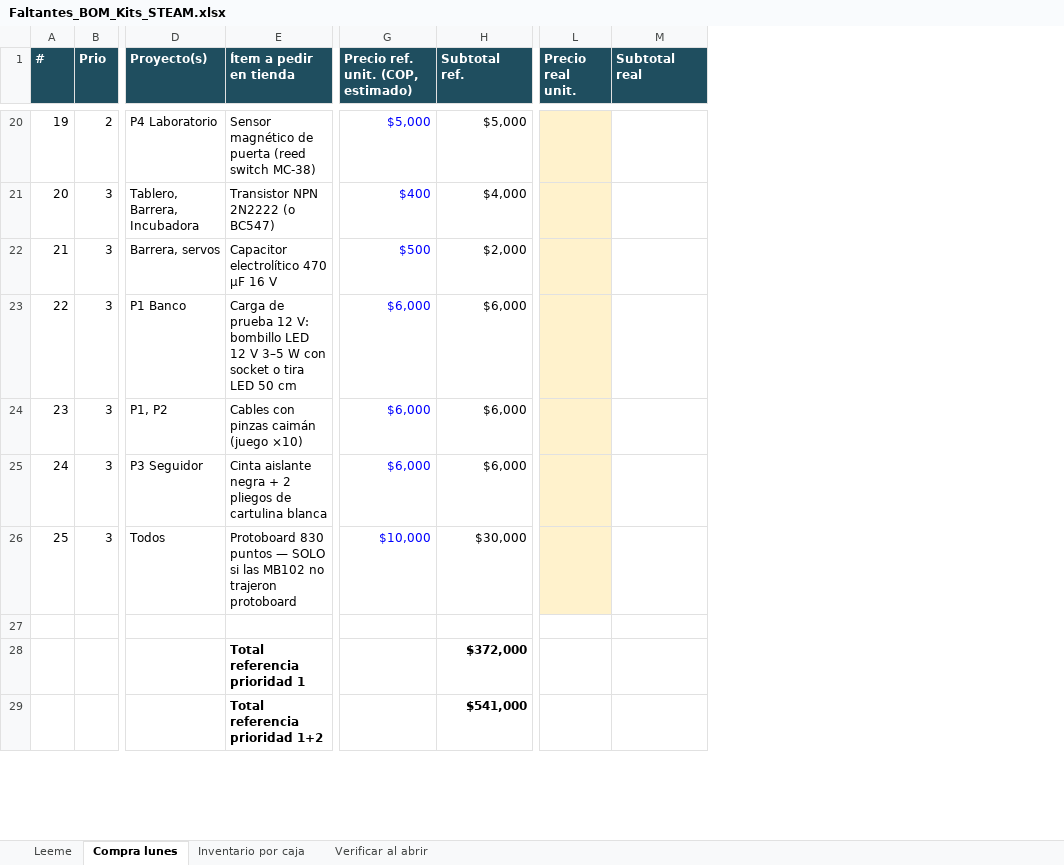
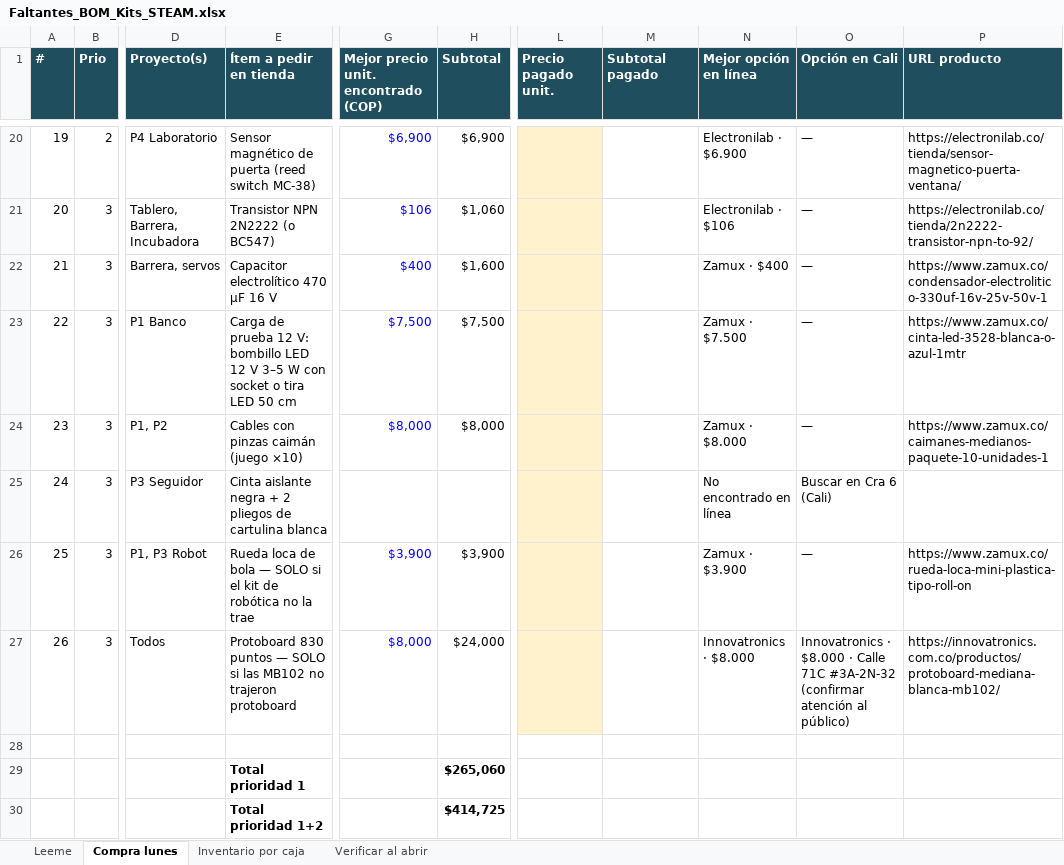
Before and after one commit to Jhonatand26/kits-steam-dislumbra, an Excel workbook: exports/Faltantes_BOM_Kits_STEAM.xlsx, sheet Compra lunes, drawn as a sheet; only a part is shown, gaps mark what is left out; values as stored, in another font and other column widths than the file's, no borders; charts and pictures and conditional formats not drawn; removed rows and columns are numbered as before the commit, all else as after; rows hold the shown columns only; the diff covers the shown part only; the diff names each change by its address in the sheet, - before the commit and + after, or states it on an @@ line.

```diff
--- a/exports/Faltantes_BOM_Kits_STEAM.xlsx (sheet Compra lunes)
+++ b/exports/Faltantes_BOM_Kits_STEAM.xlsx (sheet Compra lunes)
-column G, row 1: Precio ref. unit. (COP, estimado); rows 20-26: $5,000 | $400 | $500 | $6,000 | $6,000 | $6,000 | $10,000
-column H (Subtotal ref.), rows 20-29: $5,000 | $4,000 | $2,000 | $6,000 | $6,000 | $6,000 | $30,000 |  | $372,000 | $541,000
+column G, row 1: Mejor precio unit. encontrado (COP); rows 20-24: $6,900 | $106 | $400 | $7,500 | $8,000; row 27: $8,000
+column H (Subtotal), rows 20-24: $6,900 | $1,060 | $1,600 | $7,500 | $8,000; rows 27-30: $24,000 |  | $265,060 | $414,725
-column L (Precio real unit.), empty
+column L (Precio pagado unit.), empty
+column N (Mejor opción en línea), rows 20-25: Electronilab · $6.900 | Electronilab · $106 | Zamux · $400 | Zamux · $7.500 | Zamux · $8.000 | No encontrado en línea; row 27: Innovatronics · $8.000
+column O (Opción en Cali), rows 20-25: — | — | — | — | — | Buscar en Cra 6 (Cali); row 27: Innovatronics · $8.000 · Calle 71C #3A-2N-32 (confirmar atención al público)
+column P (URL producto), rows 20-24: https://electronilab.co/tienda/sensor-magnetico-puerta-ventana/ | https://electronilab.co/tienda/2n2222-transistor-npn-to-92/ | https://www.zamux.co/condensador-electrolitico-330uf-16v-25v-50v-1 | https://www.zamux.co/cinta-led-3528-blanca-o-azul-1mtr | https://www.zamux.co/caimanes-medianos-paquete-10-unidades-1; row 27: https://innovatronics.com.co/productos/protoboard-mediana-blanca-mb102/
-M1: Subtotal real
+M1: Subtotal pagado
+row 26: 25 | 3 | P1, P3 Robot | Rueda loca de bola — SOLO si el kit de robótica no la trae | $3,900 | $3,900 |  |  | Zamux · $3.900 | — | https://www.zamux.co/rueda-loca-mini-plastica-tipo-roll-on
@@ column A (#) renumbered in row 27 @@
-E29 (Ítem a pedir en tienda): Total referencia prioridad 1
+E29 (Ítem a pedir en tienda): Total prioridad 1
-E30 (Ítem a pedir en tienda): Total referencia prioridad 1+2
+E30 (Ítem a pedir en tienda): Total prioridad 1+2
```
Also changed, not shown: 3 edited cells elsewhere in this sheet, sheet Verificar al abrir, sheet Leeme, formulas that keep their value, 2 other files.
